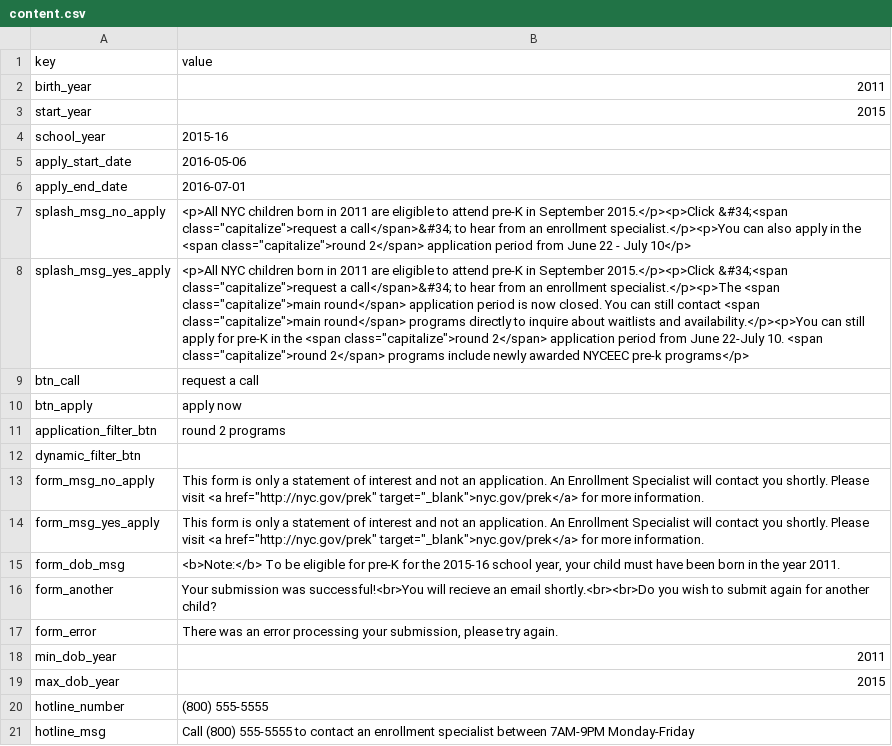
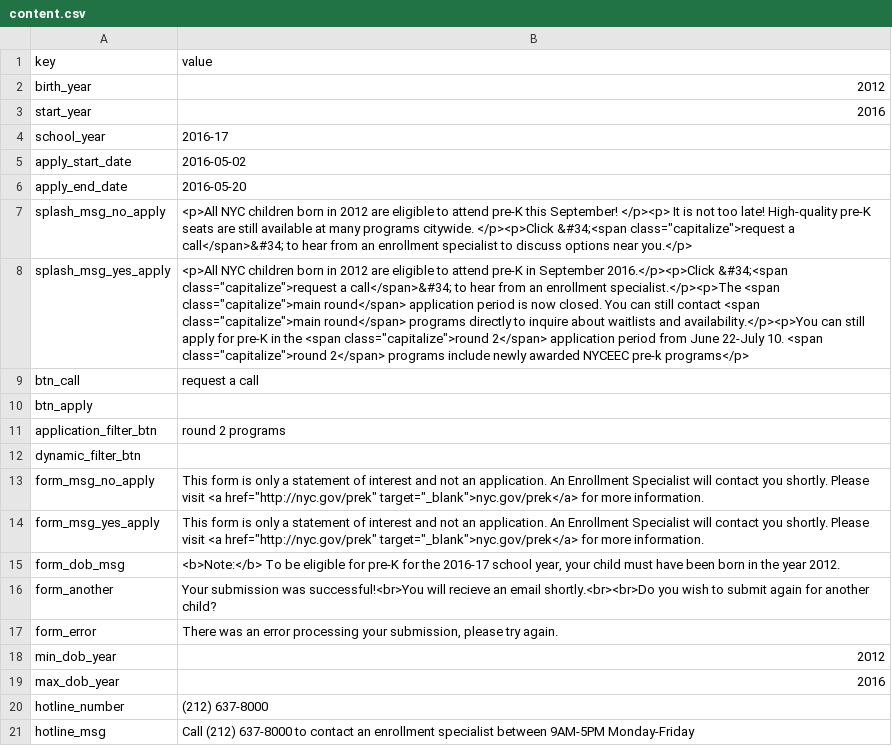
Before and after one commit to CityOfNewYork/pka, a CSV file: src/main/webapp/data/pka/content.csv, drawn as a sheet; the diff names each change by its address in the sheet, - before the commit and + after, or states it on an @@ line.

```diff
--- a/src/main/webapp/data/pka/content.csv
+++ b/src/main/webapp/data/pka/content.csv
-B2 (value): 2011
+B2 (value): 2012
-B3 (value): 2015
+B3 (value): 2016
-B4 (value): 2015-16
+B4 (value): 2016-17
-B5 (value): 2016-05-06
+B5 (value): 2016-05-02
-B6 (value): 2016-07-01
+B6 (value): 2016-05-20
-B7 (value): …born in 2011 are eligible to attend pre-K in September 2015.</p><p>Click &#34;<span class="capitalize">request a call</span>&#34; to hear from an enrollment specialist.</p><p>You can also apply in the <span class="capitalize">round 2</span> application period from June 22 - July 10</p>
+B7 (value): …born in 2012 are eligible to attend pre-K this September! </p><p> It is not too late! High-quality pre-K seats are still available at many programs citywide. </p><p>Click &#34;<span class="capitalize">request a call</span>&#34; to hear from an enrollment specialist to discuss options near you.</p>
-B8 (value): …born in 2011 are eligible to attend pre-K in September 2015.</p><p>Click &#34;<span class="capitalize">request…
+B8 (value): …born in 2012 are eligible to attend pre-K in September 2016.</p><p>Click &#34;<span class="capitalize">request…
-B10 (value): apply now
+B10 (value): (empty)
-B15 (value): …for the 2015-16 school year, your child must have been born in the year 2011.
+B15 (value): …for the 2016-17 school year, your child must have been born in the year 2012.
-B18 (value): 2011
+B18 (value): 2012
-B19 (value): 2015
+B19 (value): 2016
-B20 (value): (800) 555-5555
+B20 (value): (212) 637-8000
-B21 (value): Call (800) 555-5555 to contact an enrollment specialist between 7AM-9PM Monday-Friday
+B21 (value): Call (212) 637-8000 to contact an enrollment specialist between 9AM-5PM Monday-Friday
```
Also changed, not shown: 3 other files.
